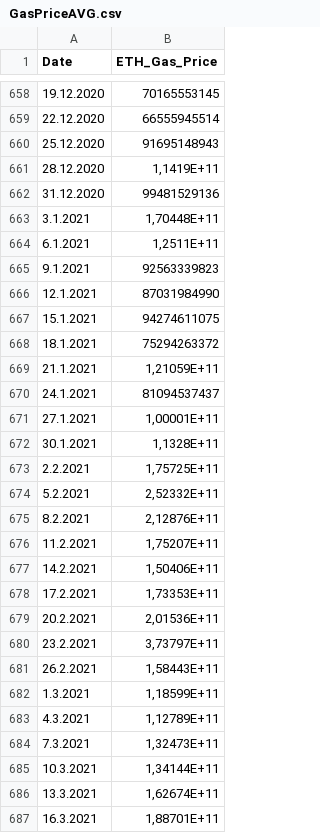
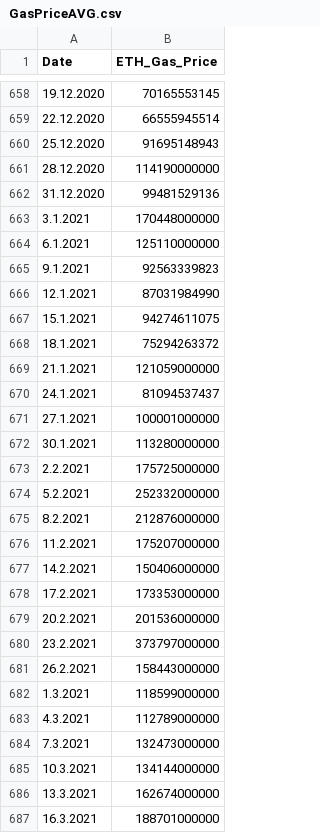
Before and after one commit to Adm-iral/OZNAL_data, a CSV file: GasPriceAVG.csv, drawn as a sheet; only a part is shown, gaps mark what is left out; the diff covers the shown part only.

```diff
--- a/GasPriceAVG.csv
+++ b/GasPriceAVG.csv
@@ -660,6 +660,6 @@
 25.12.2020;91695148943
-28.12.2020;1,1419E+11
+28.12.2020;114190000000
 31.12.2020;99481529136
-3.1.2021;1,70448E+11
-6.1.2021;1,2511E+11
+3.1.2021;170448000000
+6.1.2021;125110000000
 9.1.2021;92563339823
@@ -668,20 +668,20 @@
 18.1.2021;75294263372
-21.1.2021;1,21059E+11
+21.1.2021;121059000000
 24.1.2021;81094537437
-27.1.2021;1,00001E+11
-30.1.2021;1,1328E+11
-2.2.2021;1,75725E+11
-5.2.2021;2,52332E+11
-8.2.2021;2,12876E+11
-11.2.2021;1,75207E+11
-14.2.2021;1,50406E+11
-17.2.2021;1,73353E+11
-20.2.2021;2,01536E+11
-23.2.2021;3,73797E+11
-26.2.2021;1,58443E+11
-1.3.2021;1,18599E+11
-4.3.2021;1,12789E+11
-7.3.2021;1,32473E+11
-10.3.2021;1,34144E+11
-13.3.2021;1,62674E+11
-16.3.2021;1,88701E+11
+27.1.2021;100001000000
+30.1.2021;113280000000
+2.2.2021;175725000000
+5.2.2021;252332000000
+8.2.2021;212876000000
+11.2.2021;175207000000
+14.2.2021;150406000000
+17.2.2021;173353000000
+20.2.2021;201536000000
+23.2.2021;373797000000
+26.2.2021;158443000000
+1.3.2021;118599000000
+4.3.2021;112789000000
+7.3.2021;132473000000
+10.3.2021;134144000000
+13.3.2021;162674000000
+16.3.2021;188701000000
```
Also changed, not shown: 75 edited cells elsewhere in this file.
